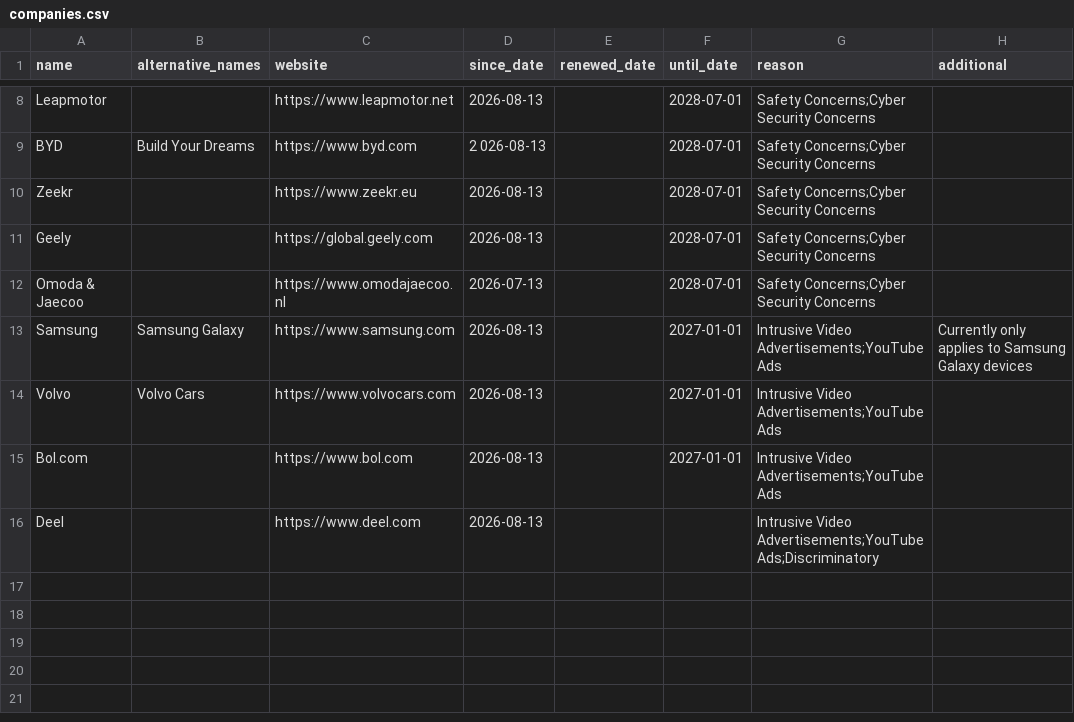
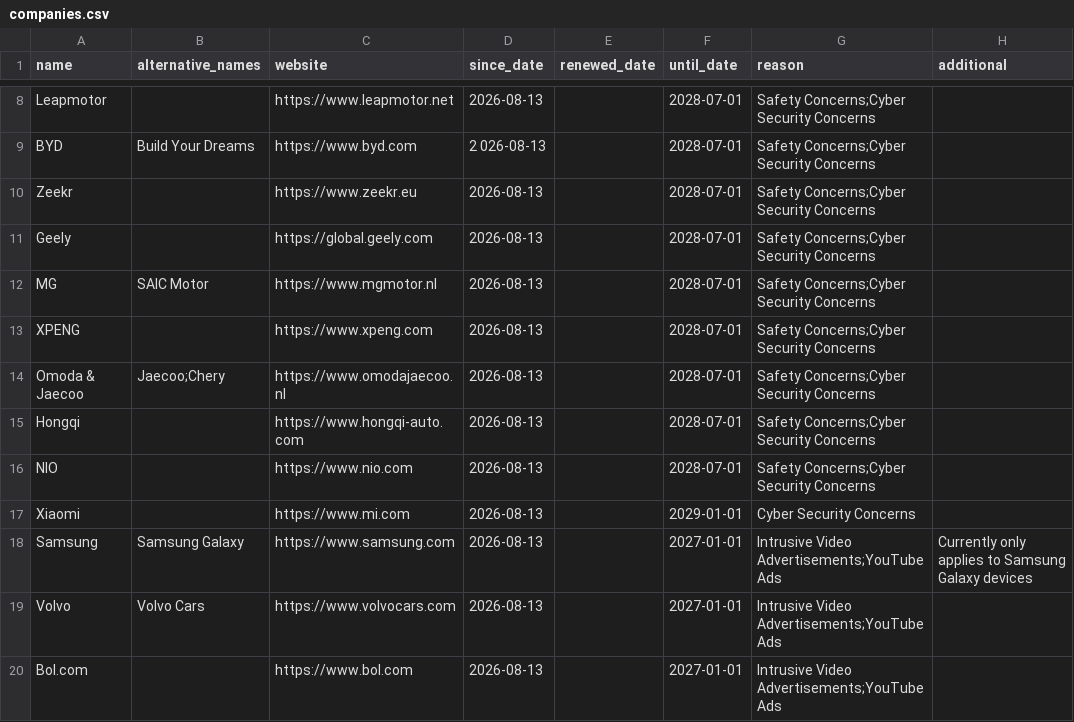
Before and after one commit to HNJAMeindersma/blacklist, a CSV file: companies.csv, drawn as a sheet; only a part is shown, gaps mark what is left out; the shorter side is filled out with more unchanged rows.

Commit message:
Update companies.csv

```diff
--- a/companies.csv
+++ b/companies.csv
@@ -11,3 +11,8 @@
 "Geely",,"https://global.geely.com", 2026-08-13,,2028-07-01,"Safety Concerns;Cyber Security Concerns",
-"Omoda & Jaecoo",,"https://www.omodajaecoo.nl",2026-07-13,,2028-07-01,"Safety Concerns;Cyber Security Concerns",
+"MG","SAIC Motor","https://www.mgmotor.nl", 2026-08-13,,2028-07-01,"Safety Concerns;Cyber Security Concerns",
+"XPENG",,"https://www.xpeng.com",2026-08-13,,2028-07-01,"Safety Concerns;Cyber Security Concerns",
+"Omoda & Jaecoo","Jaecoo;Chery","https://www.omodajaecoo.nl",2026-08-13,,2028-07-01,"Safety Concerns;Cyber Security Concerns",
+"Hongqi",,"https://www.hongqi-auto.com",2026-08-13,,2028-07-01,"Safety Concerns;Cyber Security Concerns",
+"NIO",,"https://www.nio.com",2026-08-13,,2028-07-01,"Safety Concerns;Cyber Security Concerns",
+"Xiaomi",,"https://www.mi.com",2026-08-13,,2029-01-01,"Cyber Security Concerns",
 "Samsung","Samsung Galaxy"," https://www.samsung.com",2026-08-13,,2027-01-01,"Intrusive Video Advertisements;YouTube Ads","Currently only applies to Samsung Galaxy devices"
```
